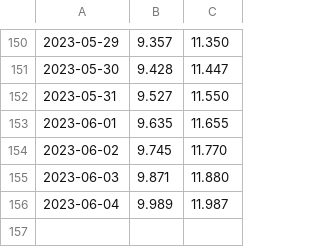
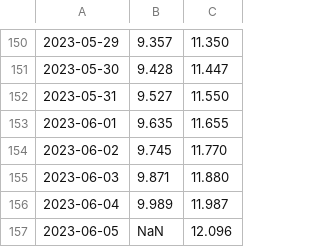
Before and after one commit to enbifa/Dati_Climatici, a CSV file: SEAICE_graphic_4.csv, drawn as a sheet; only a part is shown, gaps mark what is left out; the diff names each change by its address in the sheet, - before the commit and + after, or states it on an @@ line.

Commit message:
Update SEAICE_graphic_4.csv

```diff
--- a/SEAICE_graphic_4.csv
+++ b/SEAICE_graphic_4.csv
+row 157: 2023-06-05 | NaN | 12.096
```
